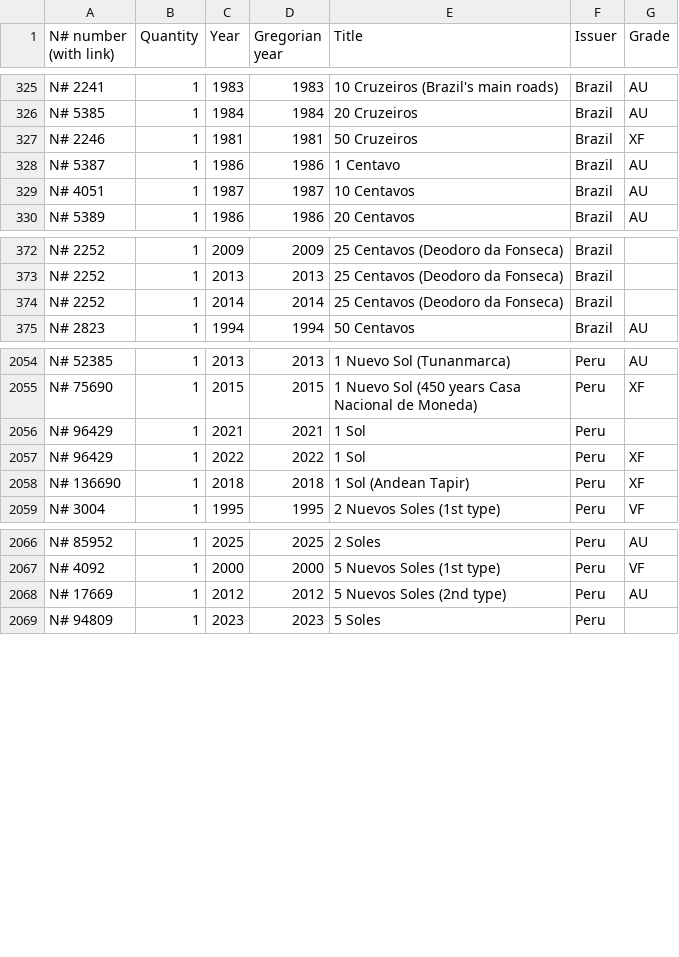
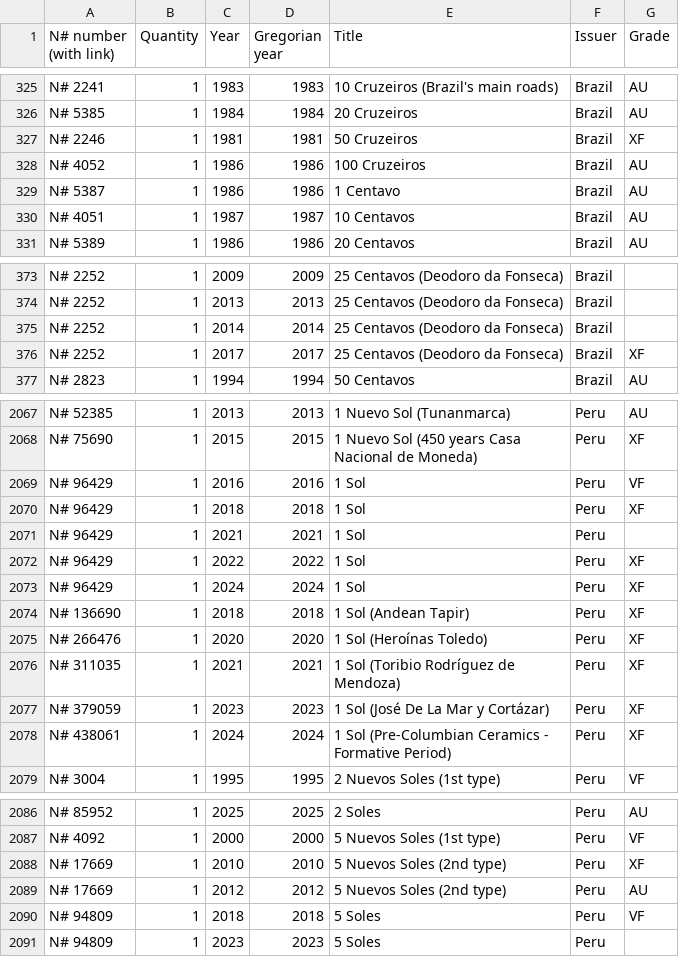
Before and after one commit to javignacio/numista-page, a CSV file: generator/inputs/collection_public.csv, drawn as a sheet; only a part is shown, gaps mark what is left out; the diff covers the shown part only.

Commit message:
Update Numista source data

```diff
--- a/generator/inputs/collection_public.csv
+++ b/generator/inputs/collection_public.csv
@@ -327,2 +327,3 @@ N# 5385,1,1984,1984,20 Cruzeiros,Brazil,AU
 N# 2246,1,1981,1981,50 Cruzeiros,Brazil,XF
+N# 4052,1,1986,1986,100 Cruzeiros,Brazil,AU
 N# 5387,1,1986,1986,1 Centavo,Brazil,AU
@@ -374,2 +375,3 @@ N# 2252,1,2013,2013,25 Centavos (Deodoro da Fonseca),Brazil,
 N# 2252,1,2014,2014,25 Centavos (Deodoro da Fonseca),Brazil,
+N# 2252,1,2017,2017,25 Centavos (Deodoro da Fonseca),Brazil,XF
 N# 2823,1,1994,1994,50 Centavos,Brazil,AU
@@ -2055,5 +2068,12 @@ N# 52385,1,2013,2013,1 Nuevo Sol (Tunanmarca),Peru,AU
 N# 75690,1,2015,2015,1 Nuevo Sol (450 years Casa Nacional de Moneda),Peru,XF
+N# 96429,1,2016,2016,1 Sol,Peru,VF
+N# 96429,1,2018,2018,1 Sol,Peru,XF
 N# 96429,1,2021,2021,1 Sol,Peru,
 N# 96429,1,2022,2022,1 Sol,Peru,XF
+N# 96429,1,2024,2024,1 Sol,Peru,XF
 N# 136690,1,2018,2018,1 Sol (Andean Tapir),Peru,XF
+N# 266476,1,2020,2020,1 Sol (Heroínas Toledo),Peru,XF
+N# 311035,1,2021,2021,1 Sol (Toribio Rodríguez de Mendoza),Peru,XF
+N# 379059,1,2023,2023,1 Sol (José De La Mar y Cortázar),Peru,XF
+N# 438061,1,2024,2024,1 Sol (Pre-Columbian Ceramics - Formative Period),Peru,XF
 N# 3004,1,1995,1995,2 Nuevos Soles (1st type),Peru,VF
@@ -2067,3 +2087,5 @@ N# 85952,1,2025,2025,2 Soles,Peru,AU
 N# 4092,1,2000,2000,5 Nuevos Soles (1st type),Peru,VF
+N# 17669,1,2010,2010,5 Nuevos Soles (2nd type),Peru,XF
 N# 17669,1,2012,2012,5 Nuevos Soles (2nd type),Peru,AU
+N# 94809,1,2018,2018,5 Soles,Peru,VF
 N# 94809,1,2023,2023,5 Soles,Peru,
```
Also changed, not shown: 15 added rows, 14 moved rows and 1 edited cell elsewhere in this file, generator/inputs/wishlist_public.csv, 6 other files.
